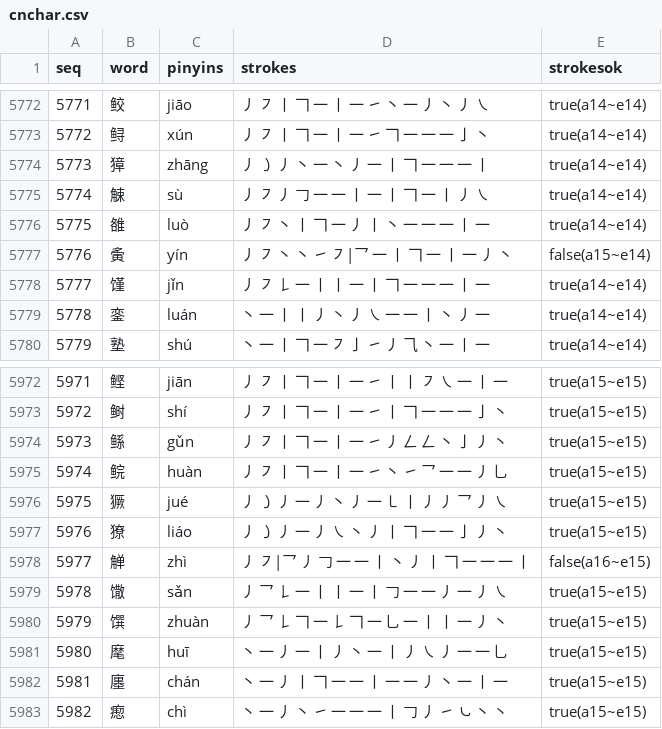
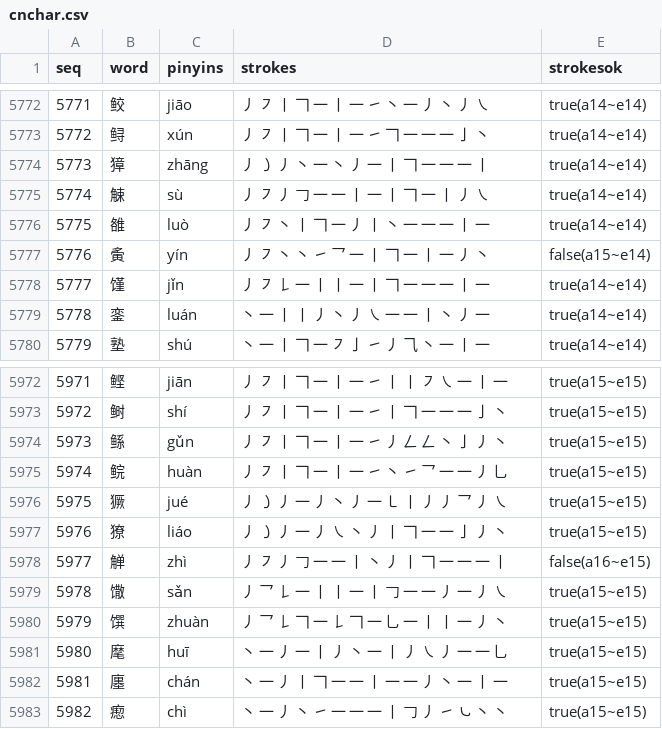
Before and after one commit to moreadgroup/moread-cloud-data, a CSV file: src/main/resources/chinese/cnchar.csv, drawn as a sheet; only a part is shown, gaps mark what is left out; the diff covers the shown part only.

Commit message:
cnword stroke fix

```diff
--- a/src/main/resources/chinese/cnchar.csv
+++ b/src/main/resources/chinese/cnchar.csv
@@ -5776,3 +5776,3 @@ seq,word,pinyins,strokes,strokesok
 5775,雒,luò,丿 ㇇ 丶 丨 𠃍 一 丿 丨 丶 一 一 一 丨 一,true(a14~e14)
-5776,夤,yín,丿 ㇇ 丶 丶 ㇀ ㇇|乛 一 丨 𠃍 一 丨 一 丿 丶,false(a15~e14)
+5776,夤,yín,丿 ㇇ 丶 丶 ㇀ 乛 一 丨 𠃍 一 丨 一 丿 丶,false(a15~e14)
 5777,馑,jǐn,丿 ㇇ 𠄌 一 丨 丨 一 丨 𠃍 一 一 一 丨 一,true(a14~e14)
@@ -5977,3 +5977,3 @@ seq,word,pinyins,strokes,strokesok
 5976,獠,liáo,丿 ㇁ 丿 一 丿 ㇏ 丶 丿 丨 𠃍 一 一 亅 丿 丶,true(a15~e15)
-5977,觯,zhì,丿 ㇇|乛 丿 𠃌 一 一 丨 丶 丿 丨 𠃍 一 一 一 丨,false(a16~e15)
+5977,觯,zhì,丿 ㇇ 丿 𠃌 一 一 丨 丶 丿 丨 𠃍 一 一 一 丨,false(a16~e15)
 5978,馓,sǎn,丿 乛 𠄌 一 丨 丨 一 丨 𠃌 一 一 丿 一 丿 ㇏,true(a15~e15)
```
Also changed, not shown: 10 edited cells elsewhere in this file.
